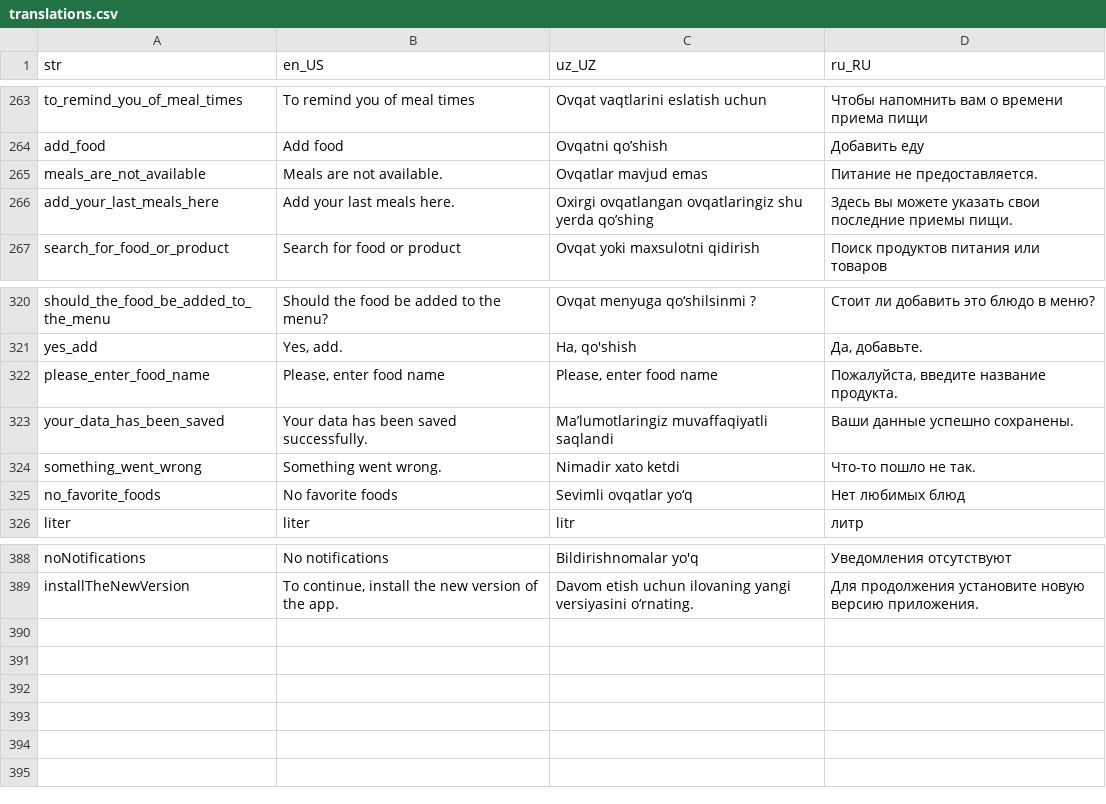
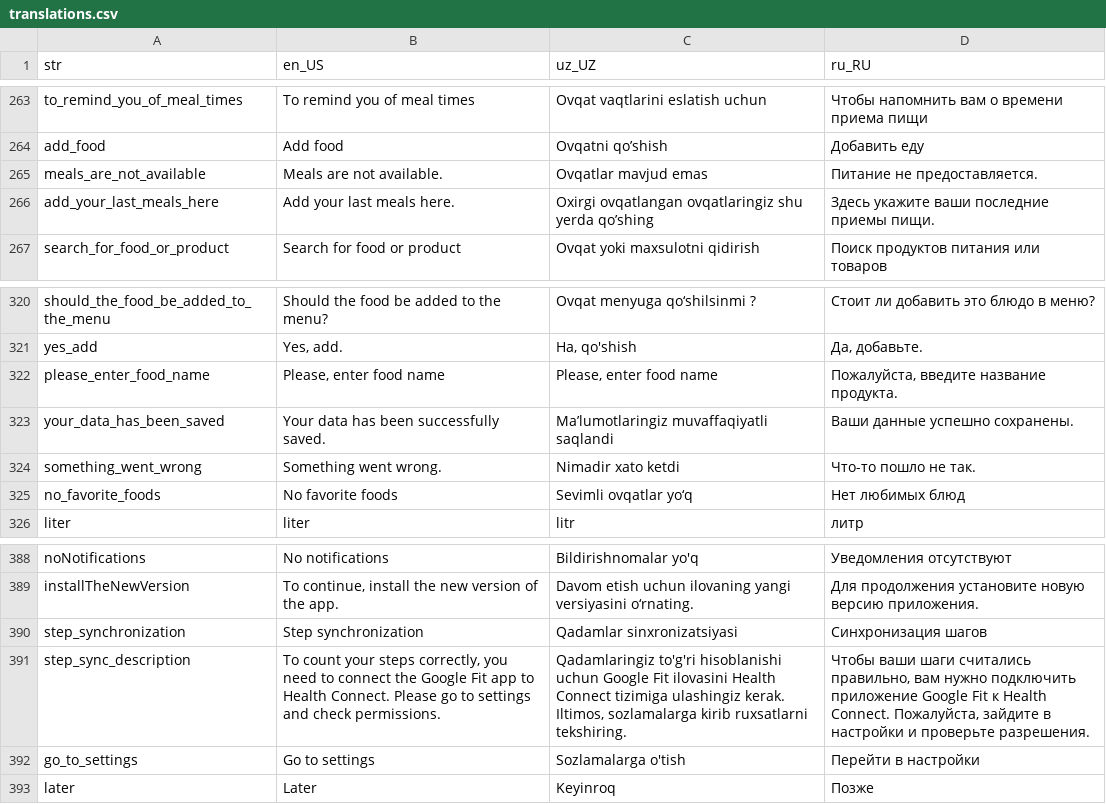
Before and after one commit to Calora-Ecosystem/calora_mobile, a CSV file: assets/localization/translations.csv, drawn as a sheet; only a part is shown, gaps mark what is left out.

Commit message:
beginning of healthy kit integration

```diff
--- a/assets/localization/translations.csv
+++ b/assets/localization/translations.csv
@@ -265,3 +265,3 @@ add_food,Add food,Ovqatni qo’shish,Добавить еду
 meals_are_not_available,Meals are not available.,Ovqatlar mavjud emas,Питание не предоставляется.
-add_your_last_meals_here,Add your last meals here.,Oxirgi ovqatlangan ovqatlaringiz shu yerda qo’shing,Здесь вы можете указать свои последние приемы пищи.
+add_your_last_meals_here,Add your last meals here.,Oxirgi ovqatlangan ovqatlaringiz shu yerda qo’shing,Здесь укажите ваши последние приемы пищи.
 search_for_food_or_product,Search for food or product,Ovqat yoki maxsulotni qidirish,Поиск продуктов питания или товаров
@@ -322,3 +322,3 @@ yes_add,"Yes, add.","Ha, qo'shish","Да, добавьте."
 please_enter_food_name,"Please, enter food name","Please, enter food name","Пожалуйста, введите название продукта."
-your_data_has_been_saved,Your data has been saved successfully.,Ma’lumotlaringiz muvaffaqiyatli saqlandi,Ваши данные успешно сохранены.
+your_data_has_been_saved,Your data has been successfully saved.,Ma’lumotlaringiz muvaffaqiyatli saqlandi,Ваши данные успешно сохранены.
 something_went_wrong,Something went wrong.,Nimadir xato ketdi,Что-то пошло не так.
@@ -389 +389,5 @@ noNotifications,No notifications,Bildirishnomalar yo'q,Уведомления о
 installTheNewVersion,"To continue, install the new version of the app.",Davom etish uchun ilovaning yangi versiyasini o‘rnating.,Для продолжения установите новую версию приложения.
+step_synchronization,Step synchronization,Qadamlar sinxronizatsiyasi,Синхронизация шагов
+step_sync_description,"To count your steps correctly, you need to connect the Google Fit app to Health Connect. Please go to settings and check permissions.","Qadamlaringiz to'g'ri hisoblanishi uchun Google Fit ilovasini Health Connect tizimiga ulashingiz kerak. Iltimos, sozlamalarga kirib ruxsatlarni tekshiring.","Чтобы ваши шаги считались правильно, вам нужно подключить приложение Google Fit к Health Connect. Пожалуйста, зайдите в настройки и проверьте разрешения."
+go_to_settings,Go to settings,Sozlamalarga o'tish,Перейти в настройки
+later,Later,Keyinroq,Позже
```
Also changed, not shown: 43 other files.
